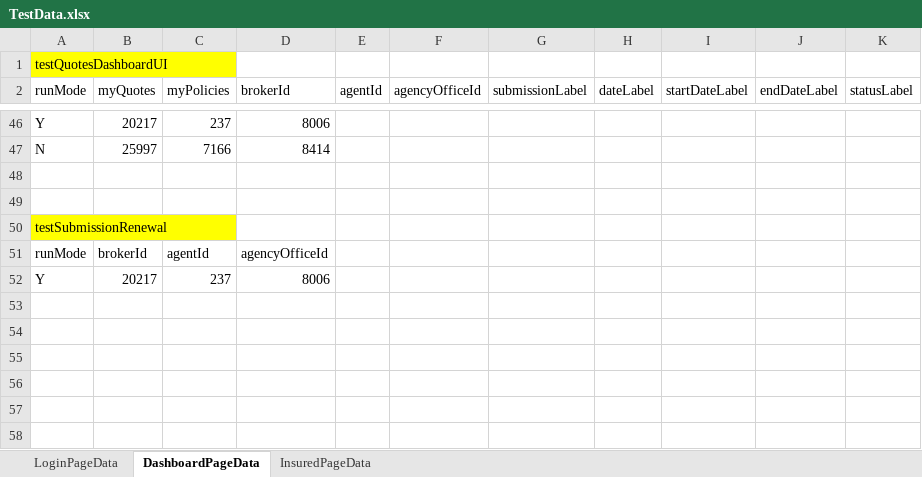
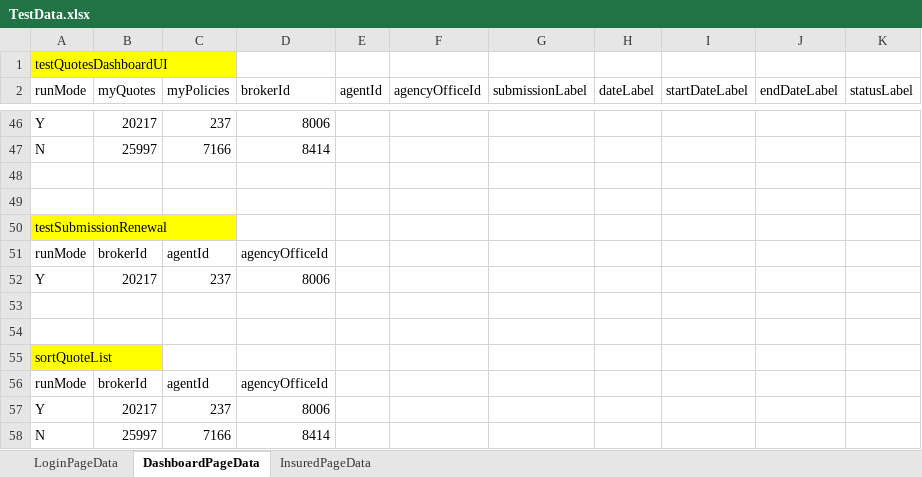
Before and after one commit to aza13/java-selenium-latest, an Excel workbook: src/main/resources/TestData.xlsx, sheet DashboardPageData, drawn as a sheet; only a part is shown, gaps mark what is left out; values as stored, in another font and other column widths than the file's, no borders; the diff names each change by its address in the sheet, - before the commit and + after, or states it on an @@ line.

Commit message:
added test for sort by quote

```diff
--- a/src/main/resources/TestData.xlsx (sheet DashboardPageData)
+++ b/src/main/resources/TestData.xlsx (sheet DashboardPageData)
+row 53: (empty)
+row 54: (empty)
+row 55: sortQuoteList
+row 56: runMode | brokerId | agentId | agencyOfficeId
+row 57: Y | 20217 | 237 | 8006
+row 58: N | 25997 | 7166 | 8414
```
Also changed, not shown: 4 other files.
